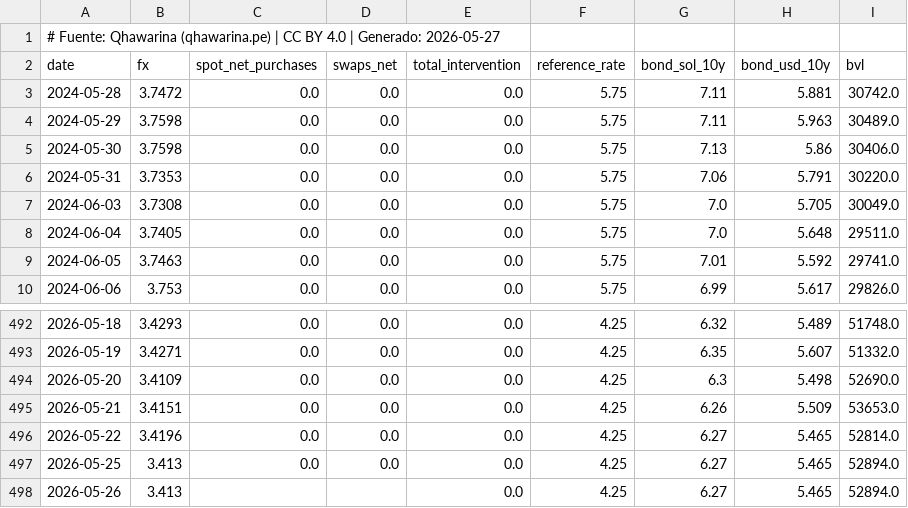
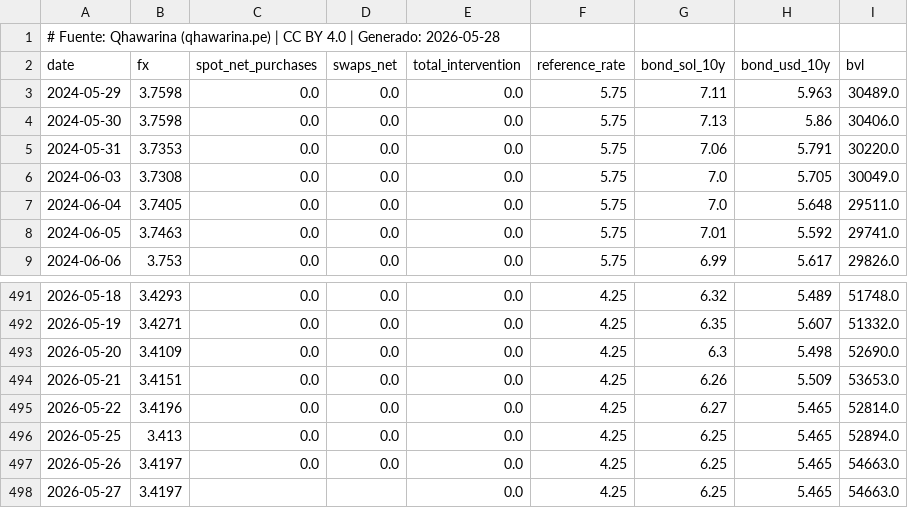
Before and after one commit to cesarchavezp29/qhawarina, a CSV file: exports/data/csv/tipo_cambio.csv, drawn as a sheet; only a part is shown, gaps mark what is left out.

```diff
--- a/exports/data/csv/tipo_cambio.csv
+++ b/exports/data/csv/tipo_cambio.csv
@@ -1,4 +1,3 @@
-# Fuente: Qhawarina (qhawarina.pe) | CC BY 4.0 | Generado: 2026-05-27
+# Fuente: Qhawarina (qhawarina.pe) | CC BY 4.0 | Generado: 2026-05-28
 date,fx,spot_net_purchases,swaps_net,total_intervention,reference_rate,bond_sol_10y,bond_usd_10y,bvl
-2024-05-28,3.7472,0.0,0.0,0.0,5.75,7.11,5.881,30742.0
 2024-05-29,3.7598,0.0,0.0,0.0,5.75,7.11,5.963,30489.0
@@ -496,3 +495,4 @@ date,fx,spot_net_purchases,swaps_net,total_intervention,reference_rate,bond_sol_
 2026-05-22,3.4196,0.0,0.0,0.0,4.25,6.27,5.465,52814.0
-2026-05-25,3.413,0.0,0.0,0.0,4.25,6.27,5.465,52894.0
-2026-05-26,3.413,,,0.0,4.25,6.27,5.465,52894.0
+2026-05-25,3.413,0.0,0.0,0.0,4.25,6.25,5.465,52894.0
+2026-05-26,3.4197,0.0,0.0,0.0,4.25,6.25,5.465,54663.0
+2026-05-27,3.4197,,,0.0,4.25,6.25,5.465,54663.0
```
Also changed, not shown: exports/data/csv/indices_riesgo_mensual.csv, exports/data/csv/pbi_nowcast.csv, 10 other files.
